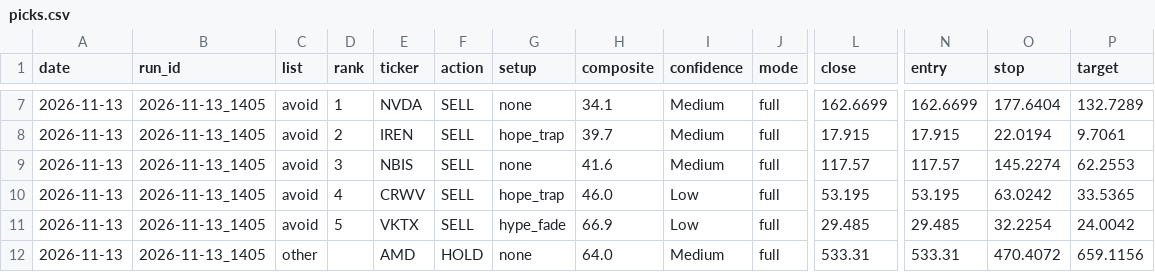
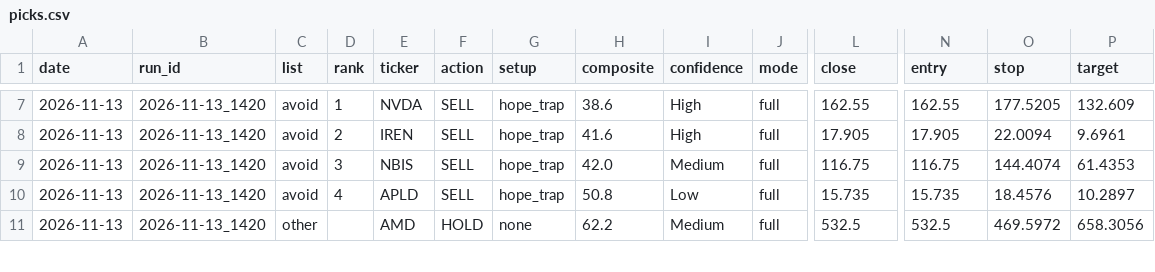
Before and after one commit to avin-khurana/twitter-search, a CSV file: data/picks.csv, drawn as a sheet; only a part is shown, gaps mark what is left out; removed rows and columns are numbered as before the commit, all else as after; rows hold the shown columns only; the diff covers the shown part only; the diff names each change by its address in the sheet, - before the commit and + after, or states it on an @@ line.

```diff
--- a/data/picks.csv
+++ b/data/picks.csv
-B7:B10 (run_id): 2026-11-13_1405
+B7:B10 (run_id): 2026-11-13_1420
-G7 (setup): none
+G7 (setup): hope_trap
-H7 (composite): 34.1
+H7 (composite): 38.6
-I7:I8 (confidence): Medium
+I7:I8 (confidence): High
-L7 (close): 162.6699
+L7 (close): 162.55
-N7 (entry): 162.6699
+N7 (entry): 162.55
-O7 (stop): 177.6404
+O7 (stop): 177.5205
-P7 (target): 132.7289
+P7 (target): 132.609
-H8 (composite): 39.7
+H8 (composite): 41.6
-L8 (close): 17.915
+L8 (close): 17.905
-N8 (entry): 17.915
+N8 (entry): 17.905
-O8 (stop): 22.0194
+O8 (stop): 22.0094
-P8 (target): 9.7061
+P8 (target): 9.6961
-G9 (setup): none
+G9 (setup): hope_trap
-H9 (composite): 41.6
+H9 (composite): 42.0
-L9 (close): 117.57
+L9 (close): 116.75
-N9 (entry): 117.57
+N9 (entry): 116.75
-O9 (stop): 145.2274
+O9 (stop): 144.4074
-P9 (target): 62.2553
+P9 (target): 61.4353
-E10 (ticker): CRWV
+E10 (ticker): APLD
-H10 (composite): 46.0
+H10 (composite): 50.8
-L10 (close): 53.195
+L10 (close): 15.735
-N10 (entry): 53.195
+N10 (entry): 15.735
-O10 (stop): 63.0242
+O10 (stop): 18.4576
-P10 (target): 33.5365
+P10 (target): 10.2897
-row 11: 2026-11-13 | 2026-11-13_1405 | avoid | 5 | VKTX | SELL | hype_fade | 66.9 | Low | full | 29.485 | 29.485 | 32.2254 | 24.0042
-B11 (run_id): 2026-11-13_1405
+B11 (run_id): 2026-11-13_1420
-H11 (composite): 64.0
+H11 (composite): 62.2
-L11 (close): 533.31
+L11 (close): 532.5
-N11 (entry): 533.31
+N11 (entry): 532.5
-O11 (stop): 470.4072
+O11 (stop): 469.5972
-P11 (target): 659.1156
+P11 (target): 658.3056
```
Also changed, not shown: 1 added row and 93 edited cells elsewhere in this file, data/mentions_history.csv, data/sentiment_history.csv, 1 other file.
